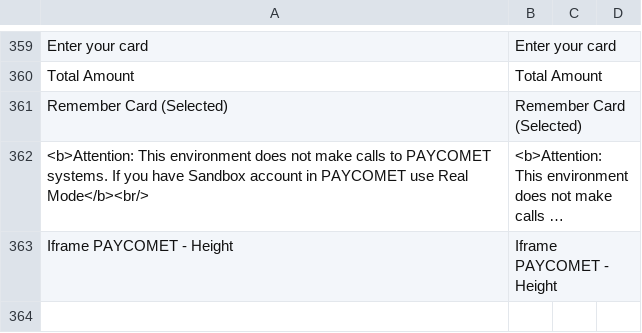
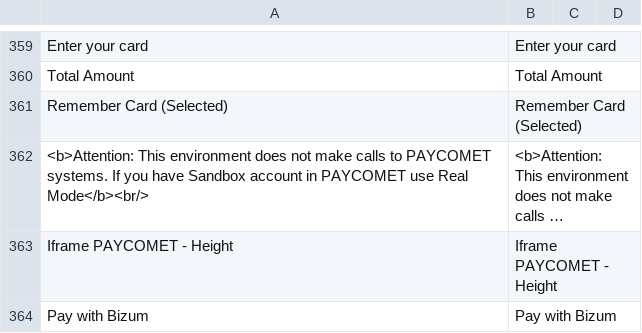
Before and after one commit to PAYCOMET/magento, a CSV file: app/locale/en_GB/Mage_PayTpvCom.csv, drawn as a sheet; only a part is shown, gaps mark what is left out; long unchanged cells end in …; the diff names each change by its address in the sheet, - before the commit and + after, or states it on an @@ line.

```diff
--- a/app/locale/en_GB/Mage_PayTpvCom.csv
+++ b/app/locale/en_GB/Mage_PayTpvCom.csv
+row 364: Pay with Bizum | Pay with Bizum
```
Also changed, not shown: app/locale/en_US/Mage_PayTpvCom.csv, app/locale/es_ES/Mage_PayTpvCom.csv, 11 other files.
